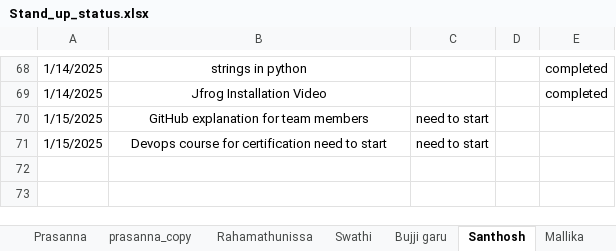
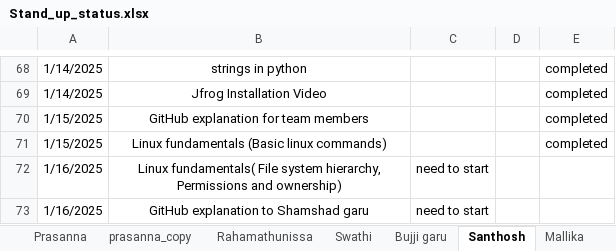
Before and after one commit to jayasriNandipu/Daily_standup_all, an Excel workbook: Stand_up_status.xlsx, sheet Santhosh, drawn as a sheet; only a part is shown, gaps mark what is left out; values as stored, in another font and other column widths than the file's, no borders; addresses are those after the commit; the diff names each change by its address in the sheet, - before the commit and + after, or states it on an @@ line.

```diff
--- a/Stand_up_status.xlsx (sheet Santhosh)
+++ b/Stand_up_status.xlsx (sheet Santhosh)
-C70: need to start
+C70: (empty)
-E70: (empty)
+E70: completed
+row 71: 1/15/2025 | Linux fundamentals (Basic linux commands) |  |  | completed
-A72: 1/15/2025
+A72: 1/16/2025
-B72: Devops course for certification need to start
+B72: Linux fundamentals( File system hierarchy, Permissions and ownership)
+row 73: 1/16/2025 | GitHub explanation to Shamshad garu | need to start
```
Also changed, not shown: sheet Bujji garu, sheet Mallika, sheet Jayasri, sheet Shamshad_garu.
